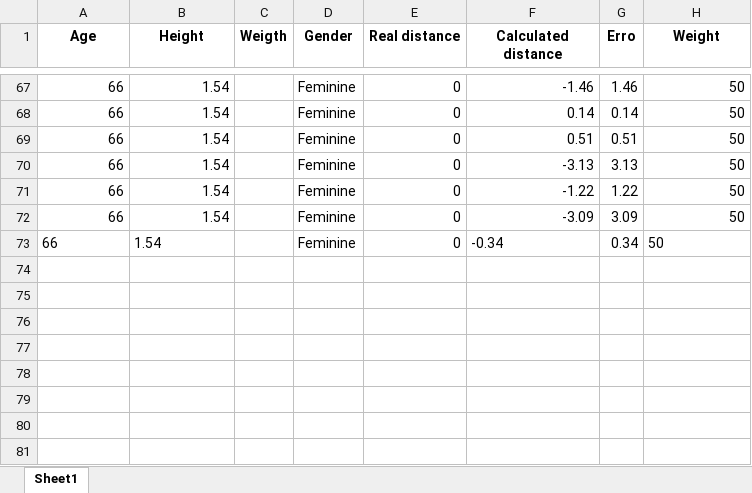
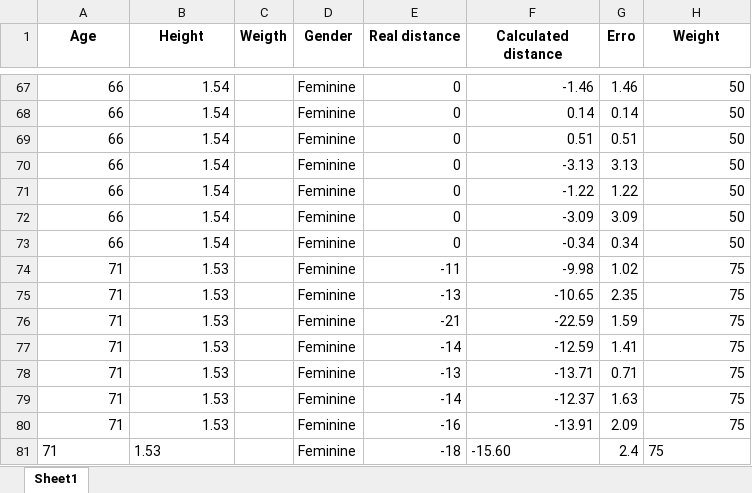
Before and after one commit to vgguerra/Propicie, an Excel workbook: tabelas_utentes/back_scratch_utentes.xlsx, sheet Sheet1, drawn as a sheet; only a part is shown, gaps mark what is left out; values as stored, in another font and other column widths than the file's, no borders; the diff names each change by its address in the sheet, - before the commit and + after, or states it on an @@ line.

Commit message:
Testes com utentes dia 2

```diff
--- a/tabelas_utentes/back_scratch_utentes.xlsx (sheet Sheet1)
+++ b/tabelas_utentes/back_scratch_utentes.xlsx (sheet Sheet1)
-A73:B73 alignment: left
+A73:B73 alignment: right
-F73 alignment: left
+F73 alignment: right
-H73 alignment: left
+H73 alignment: right
+row 74: 71 | 1.53 |  | Feminine | -11 | -9.98 | 1.02 | 75
+row 75: 71 | 1.53 |  | Feminine | -13 | -10.65 | 2.35 | 75
+row 76: 71 | 1.53 |  | Feminine | -21 | -22.59 | 1.59 | 75
+row 77: 71 | 1.53 |  | Feminine | -14 | -12.59 | 1.41 | 75
+row 78: 71 | 1.53 |  | Feminine | -13 | -13.71 | 0.71 | 75
+row 79: 71 | 1.53 |  | Feminine | -14 | -12.37 | 1.63 | 75
+row 80: 71 | 1.53 |  | Feminine | -16 | -13.91 | 2.09 | 75
+row 81: 71 | 1.53 |  | Feminine | -18 | -15.60 | 2.4 | 75
```
Also changed, not shown: tabelas_utentes/sit_and_reach_2_utentes.xlsx, 6 other files.
